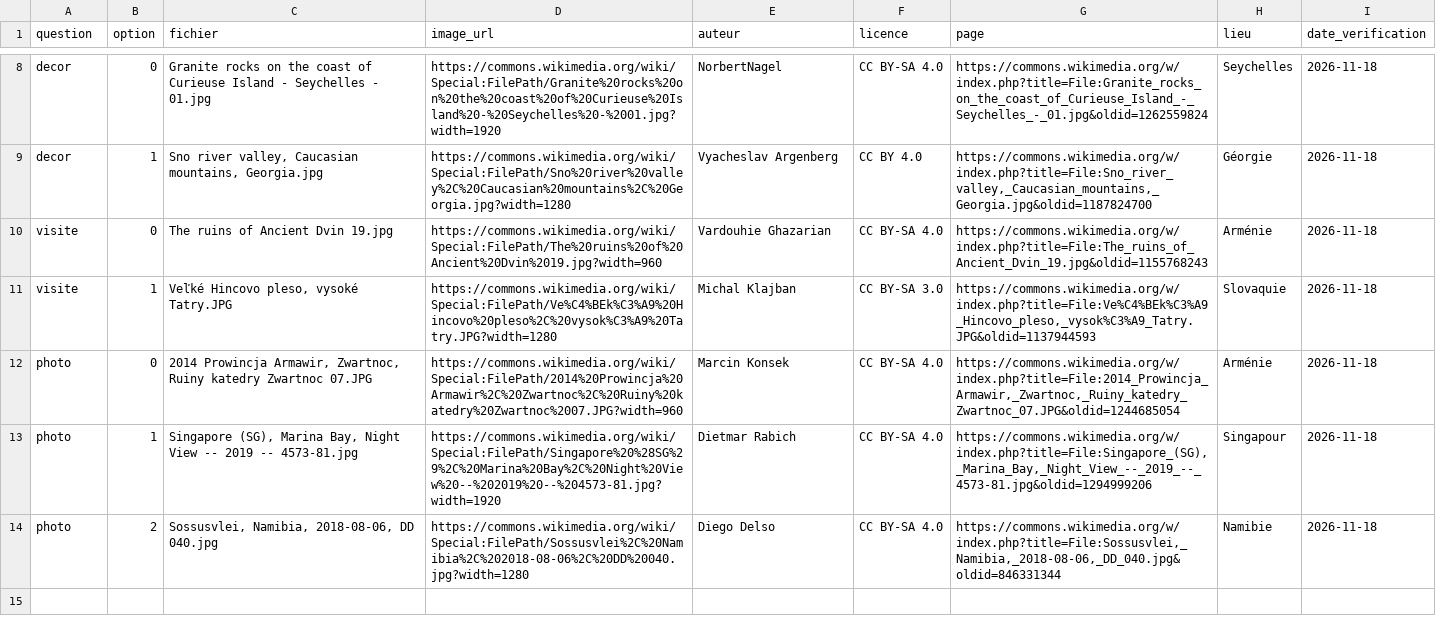
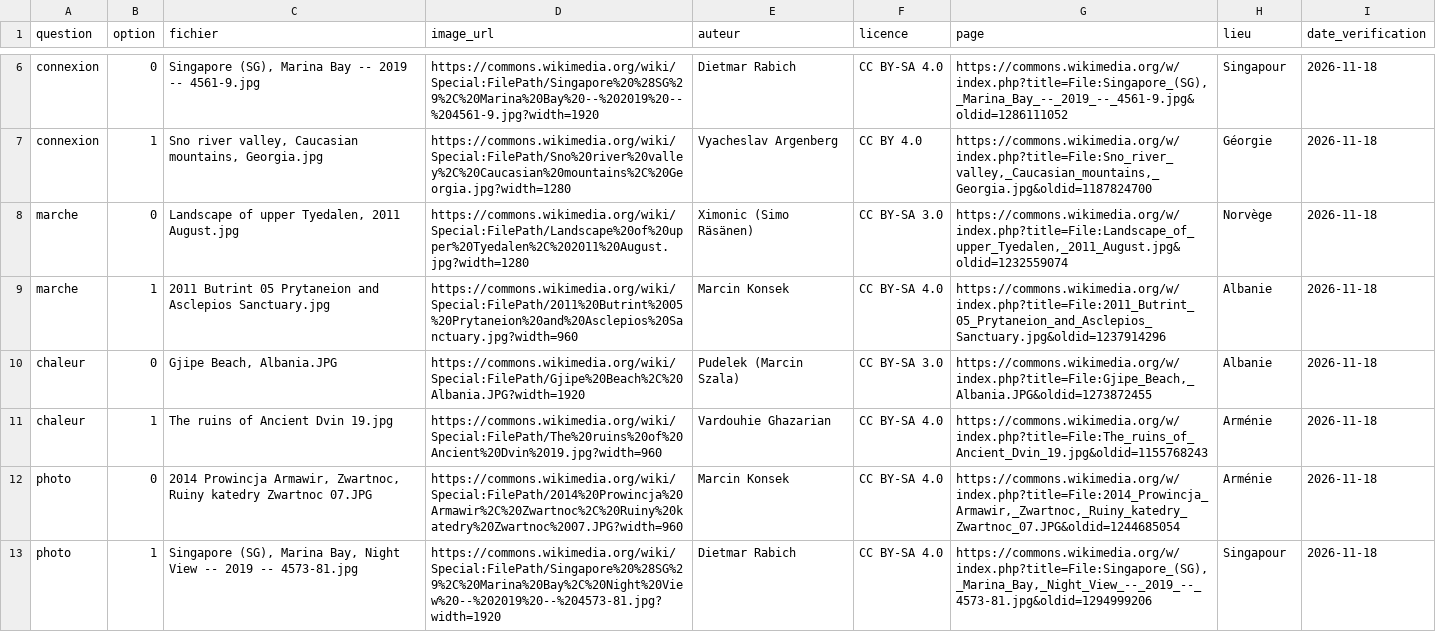
Before and after one commit to Aryann94/dataviz-voyage, a CSV file: data/quiz_photos.csv, drawn as a sheet; only a part is shown, gaps mark what is left out; the shorter side is filled out with more unchanged rows; removed rows and columns are numbered as before the commit, all else as after; the diff covers the shown part only; the diff names each change by its address in the sheet, - before the commit and + after, or states it on an @@ line.

Commit message:
Quiz : situations concrètes, effets expliqués et style des textes
Chaque effet a sa raison affichée sur le résultat, sans effet ajouté pour équilibrer. Le moteur évite deux questions de suite sur le même critère principal.

```diff
--- a/data/quiz_photos.csv
+++ b/data/quiz_photos.csv
-row 8: decor | 0 | Granite rocks on the coast of Curieuse Island - Seychelles - 01.jpg | https://commons.wikimedia.org/wiki/Special:FilePath/Granite%20rocks%20on%20the%20coast%20of%20Curieuse%20Island%20-%20Seychelles%20-%2001.jpg?width=1920 | NorbertNagel | CC BY-SA 4.0 | https://commons.wikimedia.org/w/index.php?title=File:Granite_rocks_on_the_coast_of_Curieuse_Island_-_Seychelles_-_01.jpg&oldid=1262559824 | Seychelles | 2026-11-18
+row 6: connexion | 0 | Singapore (SG), Marina Bay -- 2019 -- 4561-9.jpg | https://commons.wikimedia.org/wiki/Special:FilePath/Singapore%20%28SG%29%2C%20Marina%20Bay%20--%202019%20--%204561-9.jpg?width=1920 | Dietmar Rabich | CC BY-SA 4.0 | https://commons.wikimedia.org/w/index.php?title=File:Singapore_(SG),_Marina_Bay_--_2019_--_4561-9.jpg&oldid=1286111052 | Singapour | 2026-11-18
-A7 (question): decor
+A7 (question): connexion
+row 8: marche | 0 | Landscape of upper Tyedalen, 2011 August.jpg | https://commons.wikimedia.org/wiki/Special:FilePath/Landscape%20of%20upper%20Tyedalen%2C%202011%20August.jpg?width=1280 | Ximonic (Simo Räsänen) | CC BY-SA 3.0 | https://commons.wikimedia.org/w/index.php?title=File:Landscape_of_upper_Tyedalen,_2011_August.jpg&oldid=1232559074 | Norvège | 2026-11-18
+row 9: marche | 1 | 2011 Butrint 05 Prytaneion and Asclepios Sanctuary.jpg | https://commons.wikimedia.org/wiki/Special:FilePath/2011%20Butrint%2005%20Prytaneion%20and%20Asclepios%20Sanctuary.jpg?width=960 | Marcin Konsek | CC BY-SA 4.0 | https://commons.wikimedia.org/w/index.php?title=File:2011_Butrint_05_Prytaneion_and_Asclepios_Sanctuary.jpg&oldid=1237914296 | Albanie | 2026-11-18
+row 10: chaleur | 0 | Gjipe Beach, Albania.JPG | https://commons.wikimedia.org/wiki/Special:FilePath/Gjipe%20Beach%2C%20Albania.JPG?width=1920 | Pudelek (Marcin Szala) | CC BY-SA 3.0 | https://commons.wikimedia.org/w/index.php?title=File:Gjipe_Beach,_Albania.JPG&oldid=1273872455 | Albanie | 2026-11-18
-A11 (question): visite
+A11 (question): chaleur
-B11 (option): 0
+B11 (option): 1
-row 11: visite | 1 | Veľké Hincovo pleso, vysoké Tatry.JPG | https://commons.wikimedia.org/wiki/Special:FilePath/Ve%C4%BEk%C3%A9%20Hincovo%20pleso%2C%20vysok%C3%A9%20Tatry.JPG?width=1280 | Michal Klajban | CC BY-SA 3.0 | https://commons.wikimedia.org/w/index.php?title=File:Ve%C4%BEk%C3%A9_Hincovo_pleso,_vysok%C3%A9_Tatry.JPG&oldid=1137944593 | Slovaquie | 2026-11-18
```
Also changed, not shown: 1 added row, 3 removed rows and 5 edited cells elsewhere in this file, 8 other files.
